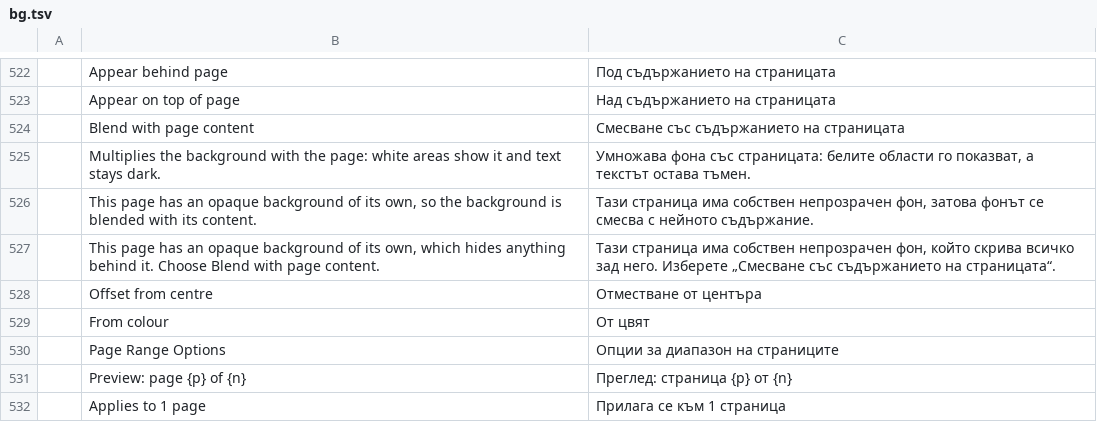
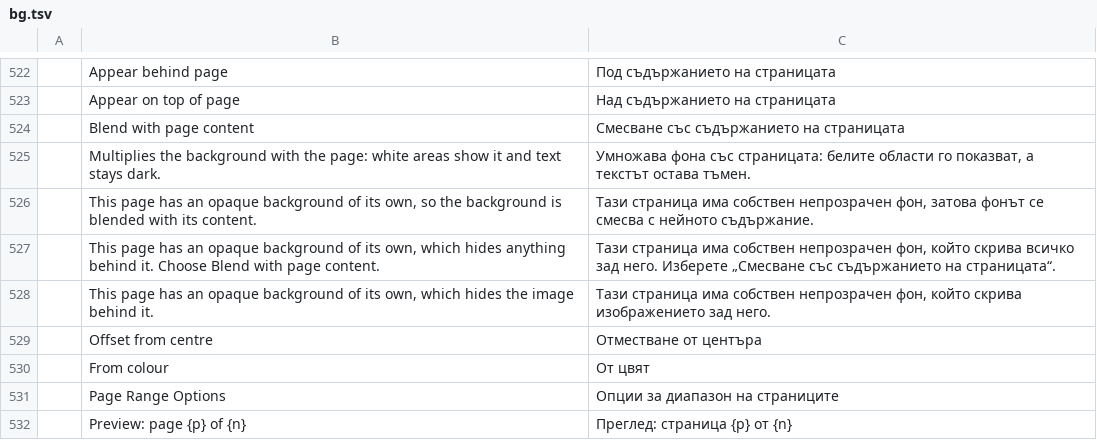
Before and after one commit to outragedevs/pdfcraft, a TSV file: crates/ui-egui/src/i18n/bg.tsv, drawn as a sheet; only a part is shown, gaps mark what is left out; the shorter side is filled out with more unchanged rows; the diff names each change by its address in the sheet, - before the commit and + after, or states it on an @@ line.

```diff
--- a/crates/ui-egui/src/i18n/bg.tsv
+++ b/crates/ui-egui/src/i18n/bg.tsv
+row 528:  | This page has an opaque background of its own, which hides the image behind it. | Тази страница има собствен непрозрачен фон, който скрива изображението зад него.
```
Also changed, not shown: crates/ui-egui/src/i18n/hi.tsv, crates/ui-egui/src/i18n/lo.tsv, 51 other files.
